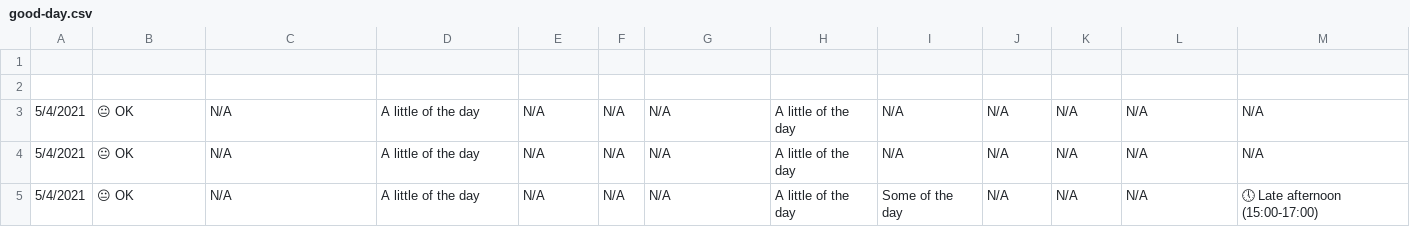
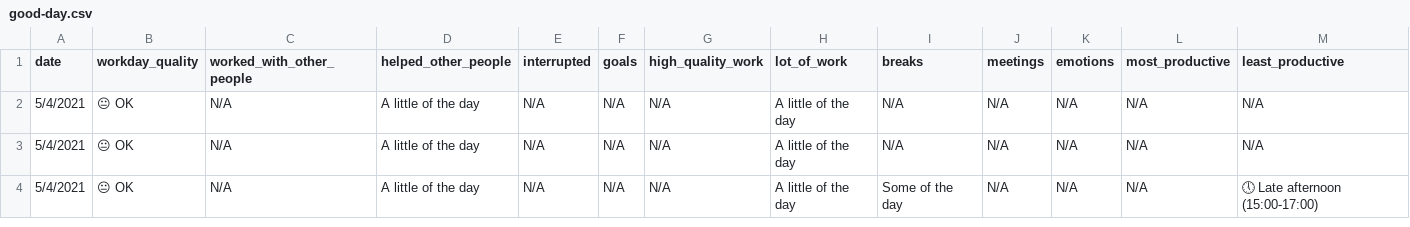
Before and after one commit to githubocto/good-day-demo, a CSV file: good-day.csv, drawn as a sheet.

Commit message:
Update good-day.csv

```diff
--- a/good-day.csv
+++ b/good-day.csv
@@ -1,3 +1,2 @@
-
-
+date,workday_quality,worked_with_other_people,helped_other_people,interrupted,goals,high_quality_work,lot_of_work,breaks,meetings,emotions,most_productive,least_productive,
 5/4/2021,😐 OK,N/A,A little of the day,N/A,N/A,N/A,A little of the day,N/A,N/A,N/A,N/A,N/A,
```
